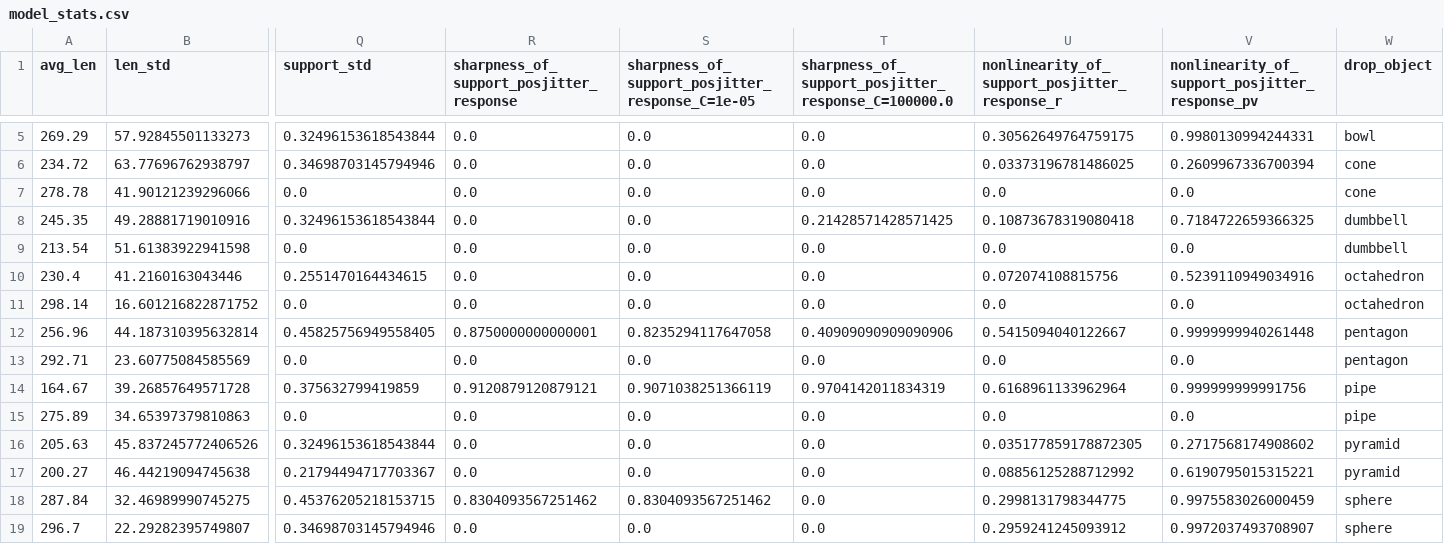
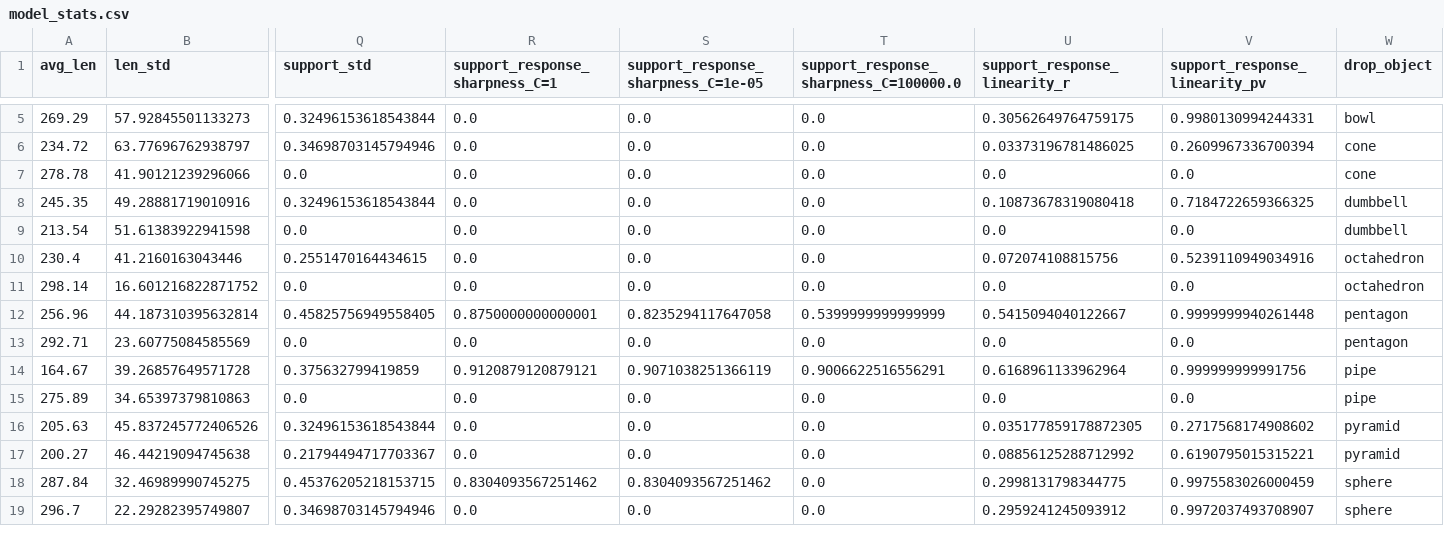
Before and after one commit to langcog/curiobaby_drop, a CSV file: models/model_stats.csv, drawn as a sheet; only a part is shown, gaps mark what is left out; the diff covers the shown part only; the diff names each change by its address in the sheet, - before the commit and + after, or states it on an @@ line.

```diff
--- a/models/model_stats.csv
+++ b/models/model_stats.csv
-R1: sharpness_of_support_posjitter_response
+R1: support_response_sharpness_C=1
-S1: sharpness_of_support_posjitter_response_C=1e-05
+S1: support_response_sharpness_C=1e-05
-T1: sharpness_of_support_posjitter_response_C=100000.0
+T1: support_response_sharpness_C=100000.0
-U1: nonlinearity_of_support_posjitter_response_r
+U1: support_response_linearity_r
-V1: nonlinearity_of_support_posjitter_response_pv
+V1: support_response_linearity_pv
-T8: 0.21428571428571425
+T8: 0.0
-T12: 0.40909090909090906
+T12: 0.5399999999999999
-T14: 0.9704142011834319
+T14: 0.9006622516556291
```
Also changed, not shown: 9 edited cells elsewhere in this file.
